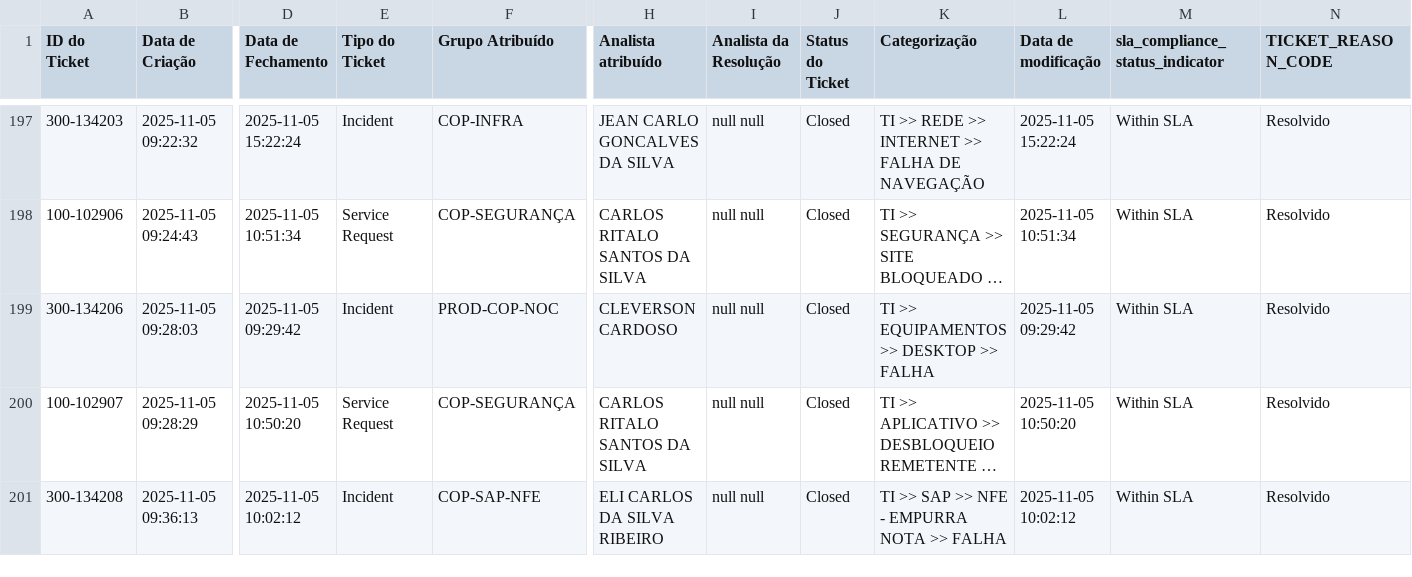
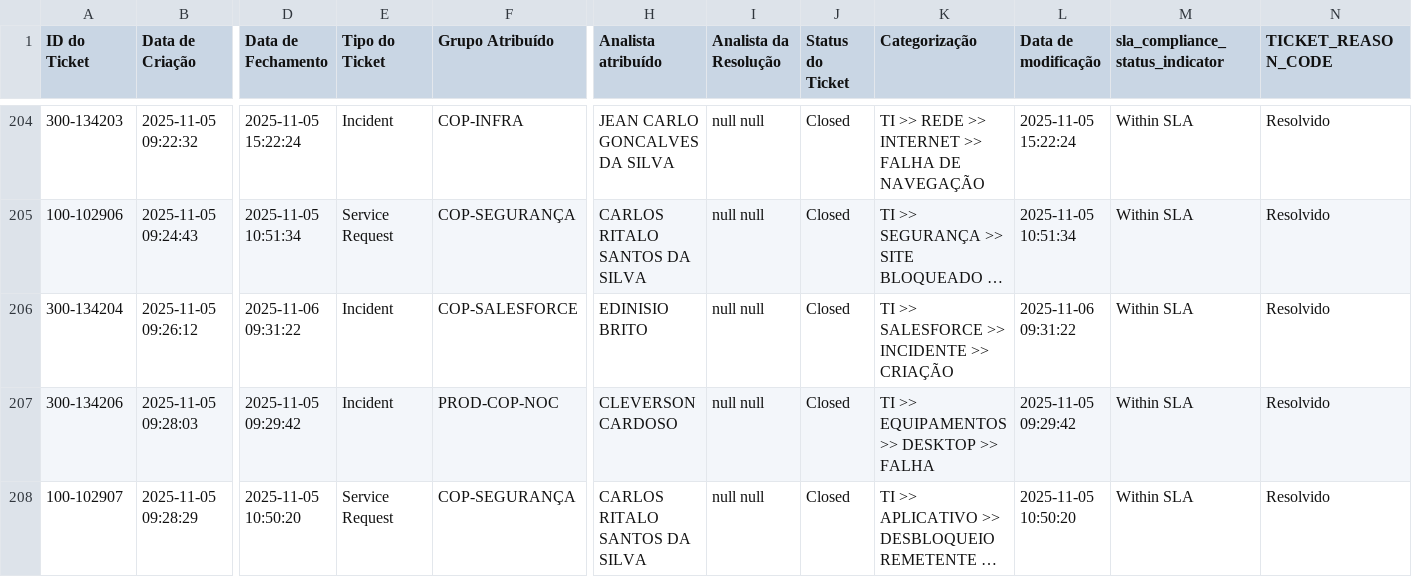
Before and after one commit to leonirscatolin/Backlog-Copa, a CSV file: dados_fechados.csv, drawn as a sheet; only a part is shown, gaps mark what is left out; the shorter side is filled out with more unchanged rows; long unchanged cells end in …; rows hold the shown columns only; the diff covers the shown part only; the diff names each change by its address in the sheet, - before the commit and + after, or states it on an @@ line.

```diff
--- a/dados_fechados.csv
+++ b/dados_fechados.csv
+row 206: 300-134204 | 2025-11-05 09:26:12 | 2025-11-06 09:31:22 | Incident | COP-SALESFORCE | EDINISIO BRITO | null null | Closed | TI >> SALESFORCE >> INCIDENTE >> CRIAÇÃO | 2025-11-06 09:31:22 | Within SLA | Resolvido
```
Also changed, not shown: 11 added rows elsewhere in this file.
